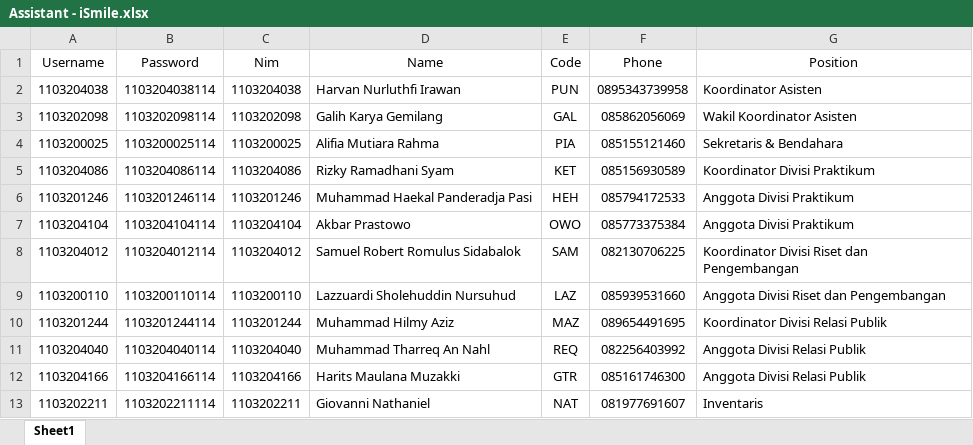
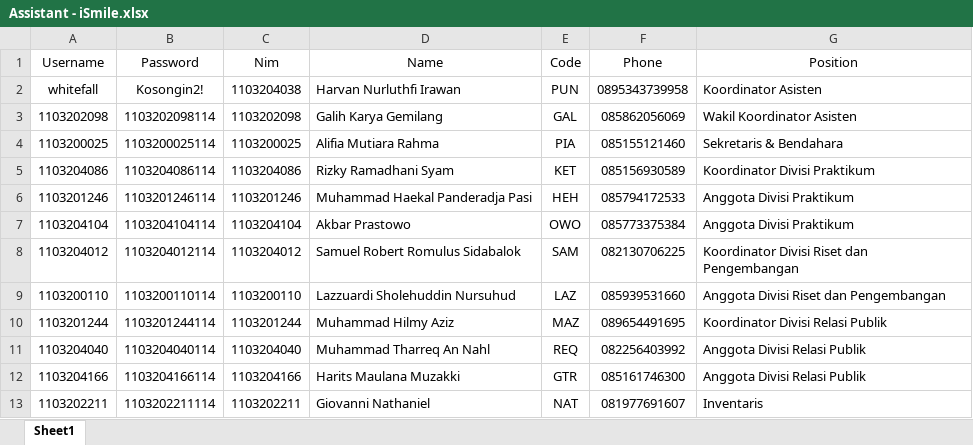
Before and after one commit to sealabtelu/sealab-api-gen7, an Excel workbook: wwwroot/dummy/Assistant - iSmile.xlsx, sheet Sheet1, drawn as a sheet; values as stored, in another font and other column widths than the file's, no borders; table styles not drawn; the diff names each change by its address in the sheet, - before the commit and + after, or states it on an @@ line.

```diff
--- a/wwwroot/dummy/Assistant - iSmile.xlsx (sheet Sheet1)
+++ b/wwwroot/dummy/Assistant - iSmile.xlsx (sheet Sheet1)
-A2 (Username): 1103204038
+A2 (Username): whitefall
-B2 (Password): 1103204038114
+B2 (Password): Kosongin2!
```
Also changed, not shown: 2 other files.
